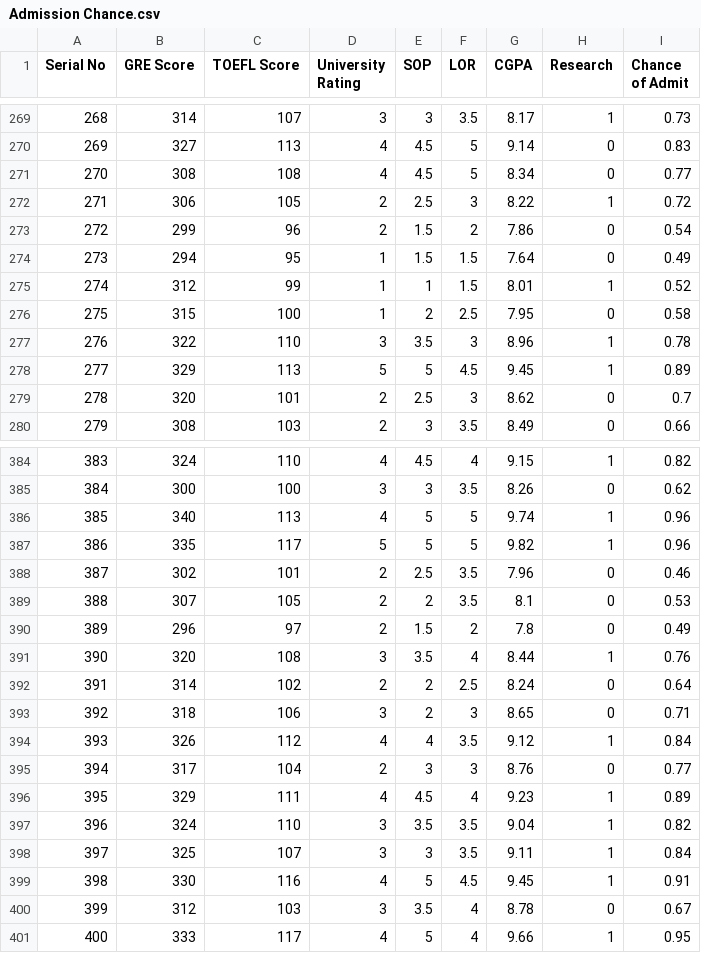
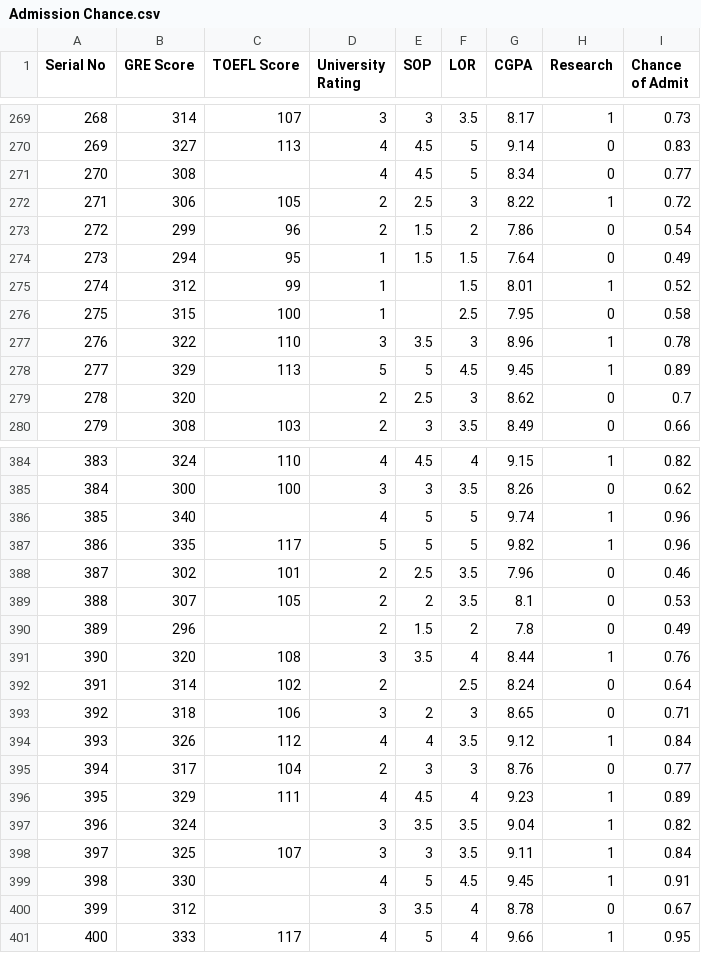
Before and after one commit to sheraldo-ux/DataSet, a CSV file: Admission Chance.csv, drawn as a sheet; only a part is shown, gaps mark what is left out; the diff covers the shown part only.

```diff
--- a/Admission Chance.csv
+++ b/Admission Chance.csv
@@ -270,3 +270,3 @@ Serial No,GRE Score,TOEFL Score,University Rating, SOP,LOR ,CGPA,Research,Chance
 269,327,113,4,4.5,5,9.14,0,0.83
-270,308,108,4,4.5,5,8.34,0,0.77
+270,308,,4,4.5,5,8.34,0,0.77
 271,306,105,2,2.5,3,8.22,1,0.72
@@ -274,7 +274,7 @@ Serial No,GRE Score,TOEFL Score,University Rating, SOP,LOR ,CGPA,Research,Chance
 273,294,95,1,1.5,1.5,7.64,0,0.49
-274,312,99,1,1,1.5,8.01,1,0.52
-275,315,100,1,2,2.5,7.95,0,0.58
+274,312,99,1,,1.5,8.01,1,0.52
+275,315,100,1,,2.5,7.95,0,0.58
 276,322,110,3,3.5,3,8.96,1,0.78
 277,329,113,5,5,4.5,9.45,1,0.89
-278,320,101,2,2.5,3,8.62,0,0.7
+278,320,,2,2.5,3,8.62,0,0.7
 279,308,103,2,3,3.5,8.49,0,0.66
@@ -385,3 +385,3 @@ Serial No,GRE Score,TOEFL Score,University Rating, SOP,LOR ,CGPA,Research,Chance
 384,300,100,3,3,3.5,8.26,0,0.62
-385,340,113,4,5,5,9.74,1,0.96
+385,340,,4,5,5,9.74,1,0.96
 386,335,117,5,5,5,9.82,1,0.96
@@ -389,5 +389,5 @@ Serial No,GRE Score,TOEFL Score,University Rating, SOP,LOR ,CGPA,Research,Chance
 388,307,105,2,2,3.5,8.1,0,0.53
-389,296,97,2,1.5,2,7.8,0,0.49
+389,296,,2,1.5,2,7.8,0,0.49
 390,320,108,3,3.5,4,8.44,1,0.76
-391,314,102,2,2,2.5,8.24,0,0.64
+391,314,102,2,,2.5,8.24,0,0.64
 392,318,106,3,2,3,8.65,0,0.71
@@ -396,6 +396,6 @@ Serial No,GRE Score,TOEFL Score,University Rating, SOP,LOR ,CGPA,Research,Chance
 395,329,111,4,4.5,4,9.23,1,0.89
-396,324,110,3,3.5,3.5,9.04,1,0.82
+396,324,,3,3.5,3.5,9.04,1,0.82
 397,325,107,3,3,3.5,9.11,1,0.84
-398,330,116,4,5,4.5,9.45,1,0.91
-399,312,103,3,3.5,4,8.78,0,0.67
+398,330,,4,5,4.5,9.45,1,0.91
+399,312,,3,3.5,4,8.78,0,0.67
 400,333,117,4,5,4,9.66,1,0.95
```
Also changed, not shown: 31 edited cells elsewhere in this file, 9 other files.
